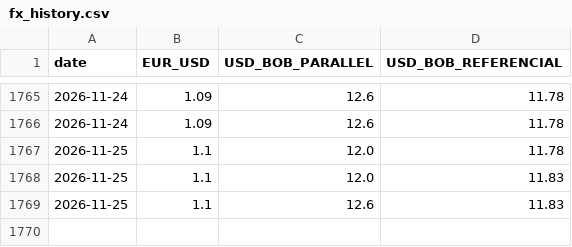
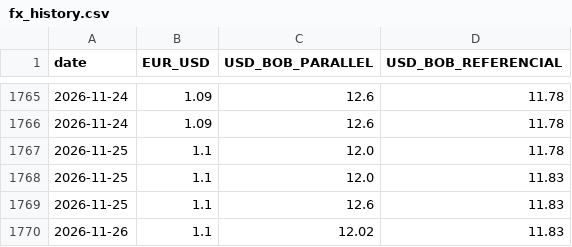
Before and after one commit to arrevollo-cloud/daily-fx-rates, a CSV file: fx_history.csv, drawn as a sheet; only a part is shown, gaps mark what is left out; the diff names each change by its address in the sheet, - before the commit and + after, or states it on an @@ line.

```diff
--- a/fx_history.csv
+++ b/fx_history.csv
+row 1770: 2026-11-26 | 1.1 | 12.02 | 11.83
```
Also changed, not shown: 1 other file.
